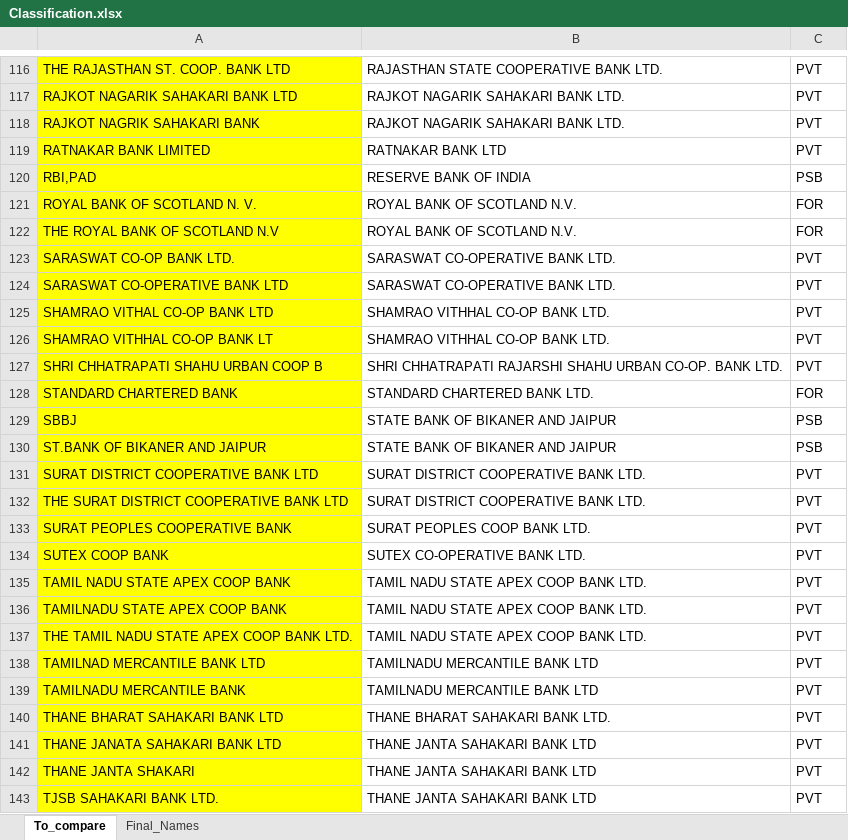
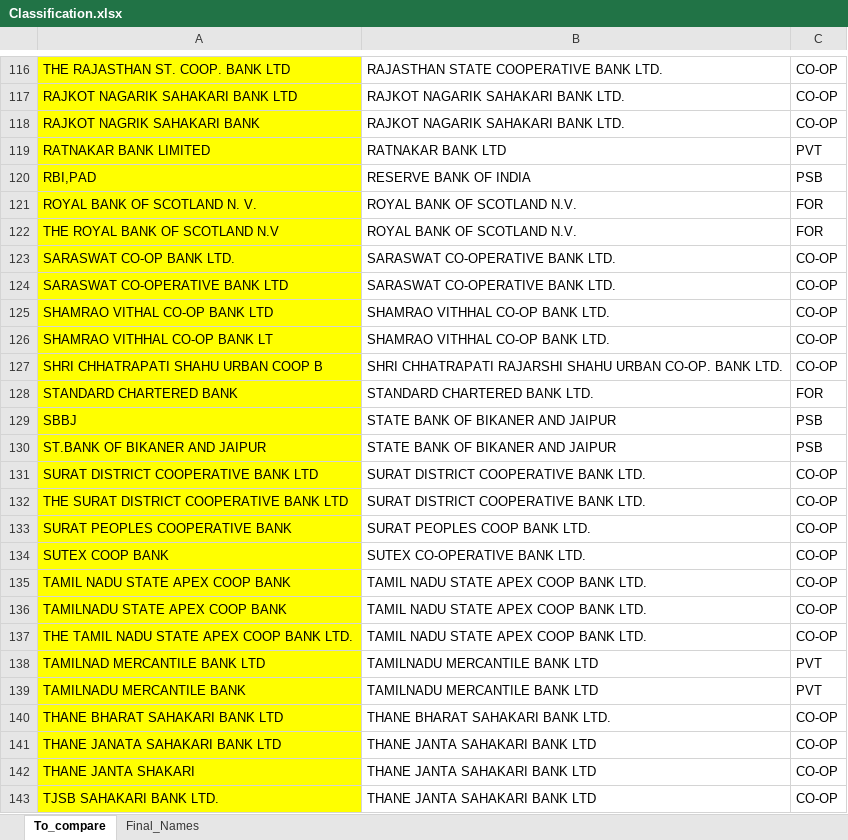
Before and after one commit to ksrinivasan1/rbianalytics, an Excel workbook: data/Classification.xlsx, sheet To_compare, drawn as a sheet; only a part is shown, gaps mark what is left out; values as stored, in another font and other column widths than the file's, no borders; the diff covers the shown part only; the diff names each change by its address in the sheet, - before the commit and + after, or states it on an @@ line.

```diff
--- a/data/Classification.xlsx (sheet To_compare)
+++ b/data/Classification.xlsx (sheet To_compare)
-C116:C118: PVT
+C116:C118: CO-OP
-C123:C127: PVT
+C123:C127: CO-OP
-C131:C137: PVT
+C131:C137: CO-OP
-C140:C143: PVT
+C140:C143: CO-OP
```
Also changed, not shown: 130 edited cells and cell formats elsewhere in this sheet, sheet Final_Names, formulas that keep their value.
